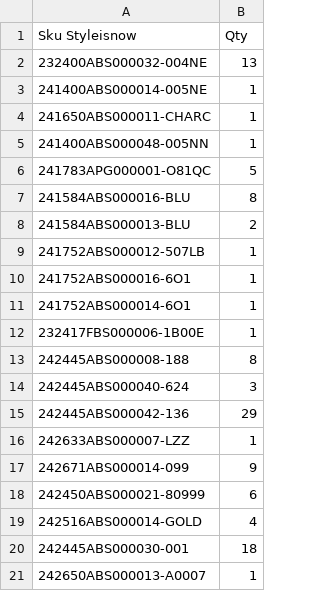
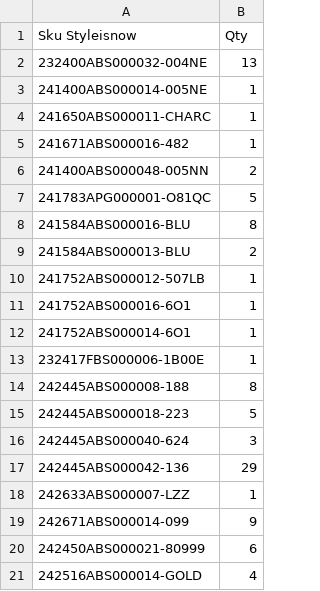
Before and after one commit to dissagaliyeva/shopify_ikonic_update, a CSV file: updated_bags.csv, drawn as a sheet; only a part is shown; the shorter side is filled out with more unchanged rows.

```diff
--- a/updated_bags.csv
+++ b/updated_bags.csv
@@ -4,3 +4,4 @@ Sku Styleisnow,Qty
 241650ABS000011-CHARC,1
-241400ABS000048-005NN,1
+241671ABS000016-482,1
+241400ABS000048-005NN,2
 241783APG000001-O81QC,5
@@ -13,2 +14,3 @@ Sku Styleisnow,Qty
 242445ABS000008-188,8
+242445ABS000018-223,5
 242445ABS000040-624,3
```
Also changed, not shown: updated_other.csv.
